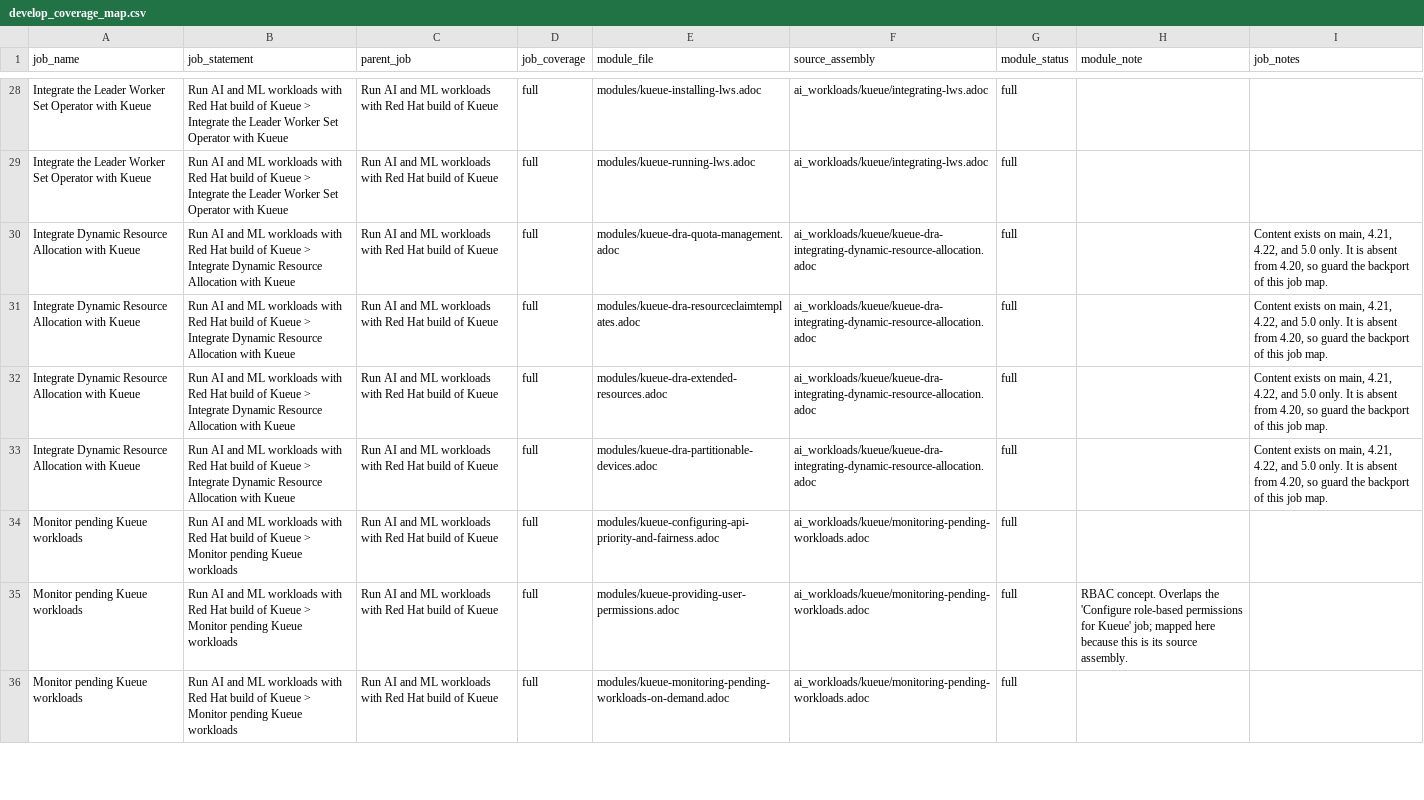
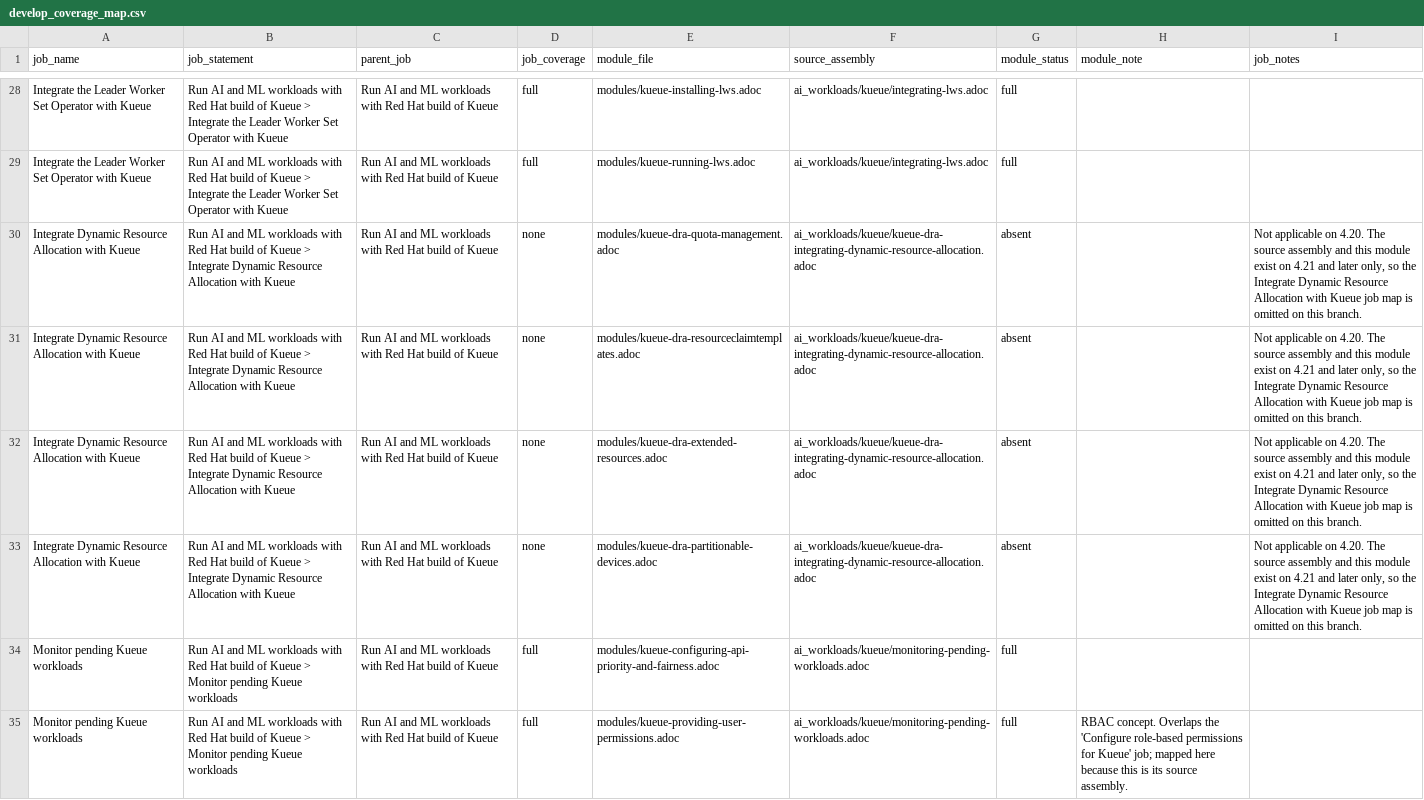
Before and after one commit to openshift/openshift-docs, a CSV file: maps/ocp/develop_coverage_map.csv, drawn as a sheet; only a part is shown, gaps mark what is left out; the shorter side is filled out with more unchanged rows.

```diff
--- a/maps/ocp/develop_coverage_map.csv
+++ b/maps/ocp/develop_coverage_map.csv
@@ -29,6 +29,6 @@ Integrate the Leader Worker Set Operator with Kueue,Run AI and ML workloads with
 Integrate the Leader Worker Set Operator with Kueue,Run AI and ML workloads with Red Hat build of Kueue > Integrate the Leader Worker Set Operator with Kueue,Run AI and ML workloads with Red Hat build of Kueue,full,modules/kueue-running-lws.adoc,ai_workloads/kueue/integrating-lws.adoc,full,,
-Integrate Dynamic Resource Allocation with Kueue,Run AI and ML workloads with Red Hat build of Kueue > Integrate Dynamic Resource Allocation with Kueue,Run AI and ML workloads with Red Hat build of Kueue,full,modules/kueue-dra-quota-management.adoc,ai_workloads/kueue/kueue-dra-integrating-dynamic-resource-allocation.adoc,full,,"Content exists on main, 4.21, 4.22, and 5.0 only. It is absent from 4.20, so guard the backport of this job map."
-Integrate Dynamic Resource Allocation with Kueue,Run AI and ML workloads with Red Hat build of Kueue > Integrate Dynamic Resource Allocation with Kueue,Run AI and ML workloads with Red Hat build of Kueue,full,modules/kueue-dra-resourceclaimtemplates.adoc,ai_workloads/kueue/kueue-dra-integrating-dynamic-resource-allocation.adoc,full,,"Content exists on main, 4.21, 4.22, and 5.0 only. It is absent from 4.20, so guard the backport of this job map."
-Integrate Dynamic Resource Allocation with Kueue,Run AI and ML workloads with Red Hat build of Kueue > Integrate Dynamic Resource Allocation with Kueue,Run AI and ML workloads with Red Hat build of Kueue,full,modules/kueue-dra-extended-resources.adoc,ai_workloads/kueue/kueue-dra-integrating-dynamic-resource-allocation.adoc,full,,"Content exists on main, 4.21, 4.22, and 5.0 only. It is absent from 4.20, so guard the backport of this job map."
-Integrate Dynamic Resource Allocation with Kueue,Run AI and ML workloads with Red Hat build of Kueue > Integrate Dynamic Resource Allocation with Kueue,Run AI and ML workloads with Red Hat build of Kueue,full,modules/kueue-dra-partitionable-devices.adoc,ai_workloads/kueue/kueue-dra-integrating-dynamic-resource-allocation.adoc,full,,"Content exists on main, 4.21, 4.22, and 5.0 only. It is absent from 4.20, so guard the backport of this job map."
+Integrate Dynamic Resource Allocation with Kueue,Run AI and ML workloads with Red Hat build of Kueue > Integrate Dynamic Resource Allocation with Kueue,Run AI and ML workloads with Red Hat build of Kueue,none,modules/kueue-dra-quota-management.adoc,ai_workloads/kueue/kueue-dra-integrating-dynamic-resource-allocation.adoc,absent,,"Not applicable on 4.20. The source assembly and this module exist on 4.21 and later only, so the Integrate Dynamic Resource Allocation with Kueue job map is omitted on this branch."
+Integrate Dynamic Resource Allocation with Kueue,Run AI and ML workloads with Red Hat build of Kueue > Integrate Dynamic Resource Allocation with Kueue,Run AI and ML workloads with Red Hat build of Kueue,none,modules/kueue-dra-resourceclaimtemplates.adoc,ai_workloads/kueue/kueue-dra-integrating-dynamic-resource-allocation.adoc,absent,,"Not applicable on 4.20. The source assembly and this module exist on 4.21 and later only, so the Integrate Dynamic Resource Allocation with Kueue job map is omitted on this branch."
+Integrate Dynamic Resource Allocation with Kueue,Run AI and ML workloads with Red Hat build of Kueue > Integrate Dynamic Resource Allocation with Kueue,Run AI and ML workloads with Red Hat build of Kueue,none,modules/kueue-dra-extended-resources.adoc,ai_workloads/kueue/kueue-dra-integrating-dynamic-resource-allocation.adoc,absent,,"Not applicable on 4.20. The source assembly and this module exist on 4.21 and later only, so the Integrate Dynamic Resource Allocation with Kueue job map is omitted on this branch."
+Integrate Dynamic Resource Allocation with Kueue,Run AI and ML workloads with Red Hat build of Kueue > Integrate Dynamic Resource Allocation with Kueue,Run AI and ML workloads with Red Hat build of Kueue,none,modules/kueue-dra-partitionable-devices.adoc,ai_workloads/kueue/kueue-dra-integrating-dynamic-resource-allocation.adoc,absent,,"Not applicable on 4.20. The source assembly and this module exist on 4.21 and later only, so the Integrate Dynamic Resource Allocation with Kueue job map is omitted on this branch."
 Monitor pending Kueue workloads,Run AI and ML workloads with Red Hat build of Kueue > Monitor pending Kueue workloads,Run AI and ML workloads with Red Hat build of Kueue,full,modules/kueue-configuring-api-priority-and-fairness.adoc,ai_workloads/kueue/monitoring-pending-workloads.adoc,full,,
```
Also changed, not shown: 2 other files.
